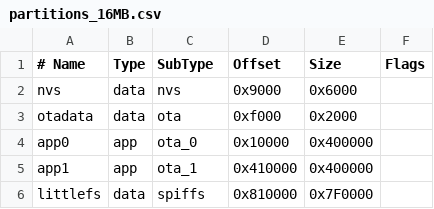
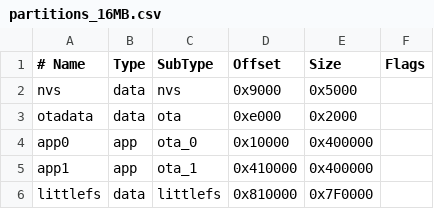
Before and after one commit to vidorado/truminus, a CSV file: partitions_16MB.csv, drawn as a sheet.

```diff
--- a/partitions_16MB.csv
+++ b/partitions_16MB.csv
@@ -1,6 +1,6 @@
 # Name,   Type, SubType, Offset,  Size,    Flags
-nvs,      data, nvs,     0x9000,  0x6000,
-otadata,  data, ota,     0xf000,  0x2000,
+nvs,      data, nvs,     0x9000,  0x5000,
+otadata,  data, ota,     0xe000,  0x2000,
 app0,     app,  ota_0,   0x10000, 0x400000,
 app1,     app,  ota_1,   0x410000,0x400000,
-littlefs, data, spiffs,  0x810000,0x7F0000,
+littlefs, data, littlefs,  0x810000,0x7F0000,
```
Also changed, not shown: 12 other files.
